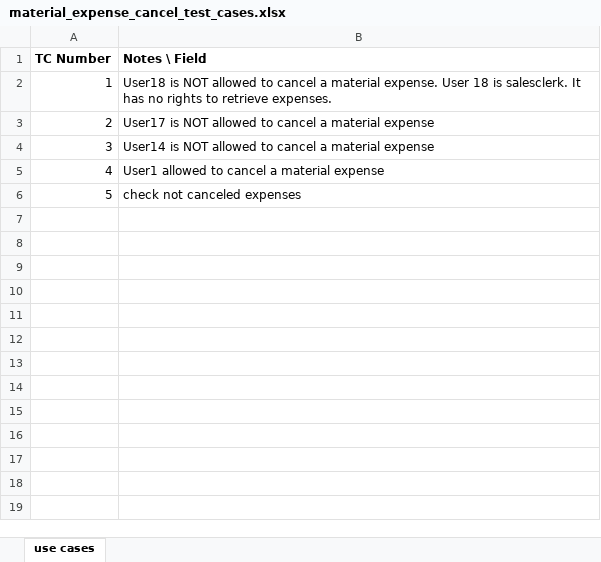
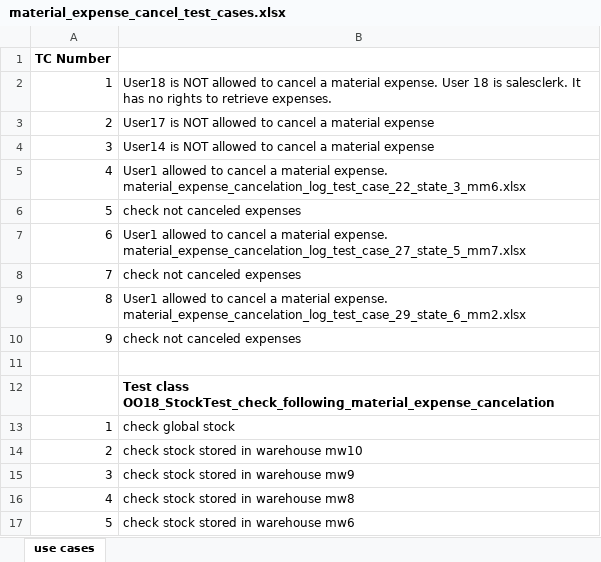
Before and after one commit to syscoopco/soberano, an Excel workbook: soberano/test_cases/material_expense_cancel_test_cases.xlsx, sheet use cases, drawn as a sheet; values as stored, in another font and other column widths than the file's, no borders; the diff names each change by its address in the sheet, - before the commit and + after, or states it on an @@ line.

Commit message:
buggy. working on inventory recalculation tests.

```diff
--- a/soberano/test_cases/material_expense_cancel_test_cases.xlsx (sheet use cases)
+++ b/soberano/test_cases/material_expense_cancel_test_cases.xlsx (sheet use cases)
-B1: Notes \ Field
+B1: (empty)
-B5: …a material expense
+B5: …a material expense. material_expense_cancelation_log_test_case_22_state_3_mm6.xlsx
+row 7: 6 | User1 allowed to cancel a material expense. material_expense_cancelation_log_test_case_27_state_5_mm7.xlsx
+row 8: 7 | check not canceled expenses
+row 9: 8 | User1 allowed to cancel a material expense. material_expense_cancelation_log_test_case_29_state_6_mm2.xlsx
+row 10: 9 | check not canceled expenses
+row 11: (empty)
+row 12:  | Test class OO18_StockTest_check_following_material_expense_cancelation
+row 13: 1 | check global stock
+row 14: 2 | check stock stored in warehouse mw10
+row 15: 3 | check stock stored in warehouse mw9
+row 16: 4 | check stock stored in warehouse mw8
+row 17: 5 | check stock stored in warehouse mw6
```
Also changed, not shown: 47 other files.
